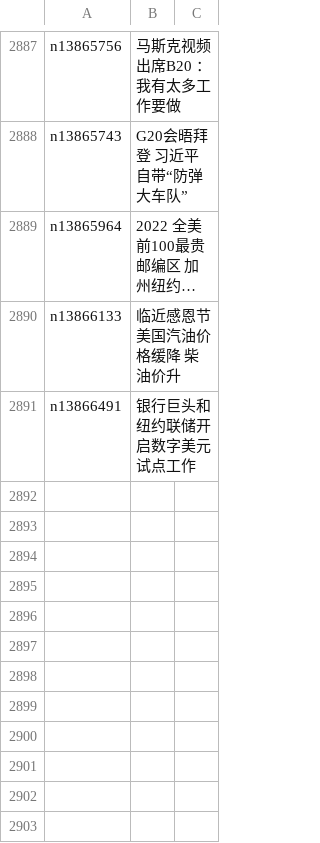
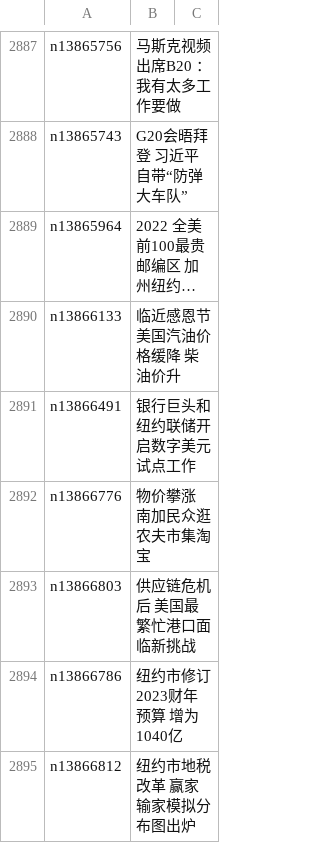
Before and after one commit to epic-marker/epoch-news, a CSV file: indexes/ncid1078158.csv, drawn as a sheet; only a part is shown, gaps mark what is left out; long unchanged cells end in …; the diff names each change by its address in the sheet, - before the commit and + after, or states it on an @@ line.

```diff
--- a/indexes/ncid1078158.csv
+++ b/indexes/ncid1078158.csv
+row 2892: n13866776 | 物价攀涨 南加民众逛农夫市集淘宝
+row 2893: n13866803 | 供应链危机后 美国最繁忙港口面临新挑战
+row 2894: n13866786 | 纽约市修订2023财年预算 增为1040亿
+row 2895: n13866812 | 纽约市地税改革 赢家输家模拟分布图出炉
```
Also changed, not shown: indexes/ncid1078159.csv, indexes/ncid1078160.csv, 52 other files.
